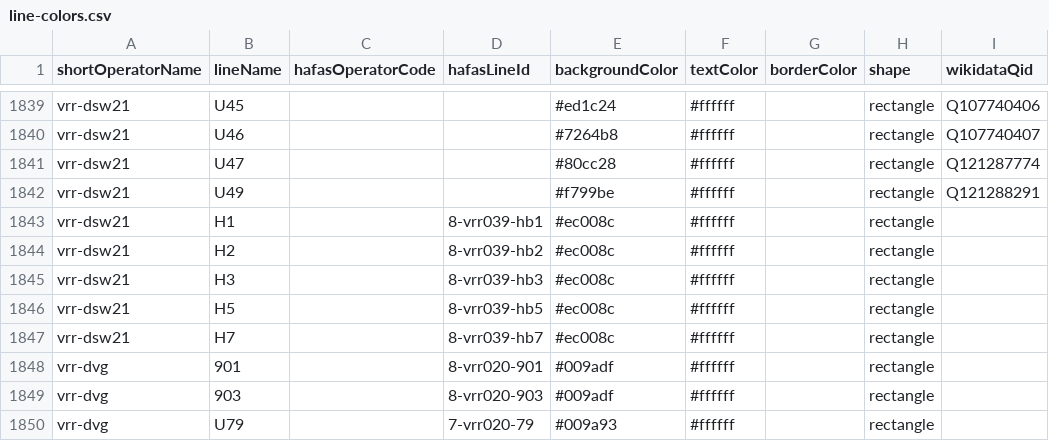
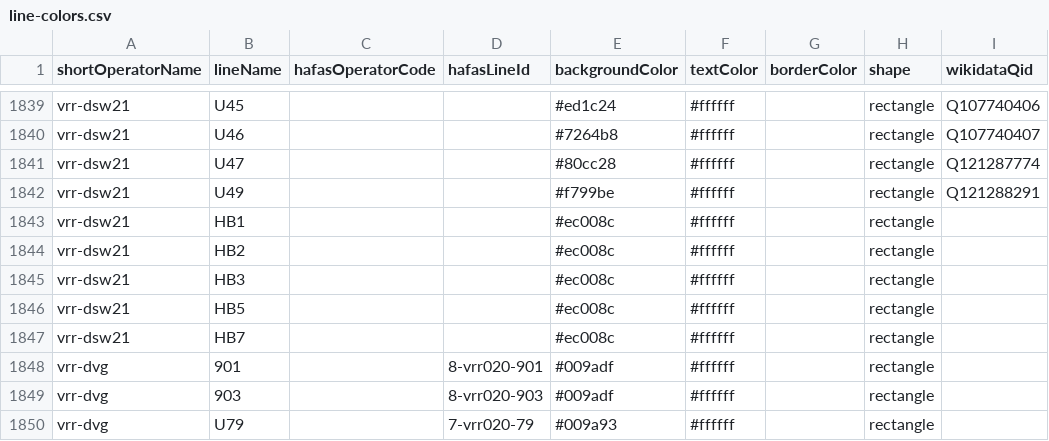
Before and after one commit to Traewelling/line-colors, a CSV file: line-colors.csv, drawn as a sheet; only a part is shown, gaps mark what is left out; the diff names each change by its address in the sheet, - before the commit and + after, or states it on an @@ line.

Commit message:
adjusted route numbers of Dortmund H-Bahn (#306)

```diff
--- a/line-colors.csv
+++ b/line-colors.csv
-B1843 (lineName): H1
+B1843 (lineName): HB1
-D1843 (hafasLineId): 8-vrr039-hb1
+D1843 (hafasLineId): (empty)
-B1844 (lineName): H2
+B1844 (lineName): HB2
-D1844 (hafasLineId): 8-vrr039-hb2
+D1844 (hafasLineId): (empty)
-B1845 (lineName): H3
+B1845 (lineName): HB3
-D1845 (hafasLineId): 8-vrr039-hb3
+D1845 (hafasLineId): (empty)
-B1846 (lineName): H5
+B1846 (lineName): HB5
-D1846 (hafasLineId): 8-vrr039-hb5
+D1846 (hafasLineId): (empty)
-B1847 (lineName): H7
+B1847 (lineName): HB7
-D1847 (hafasLineId): 8-vrr039-hb7
+D1847 (hafasLineId): (empty)
```
